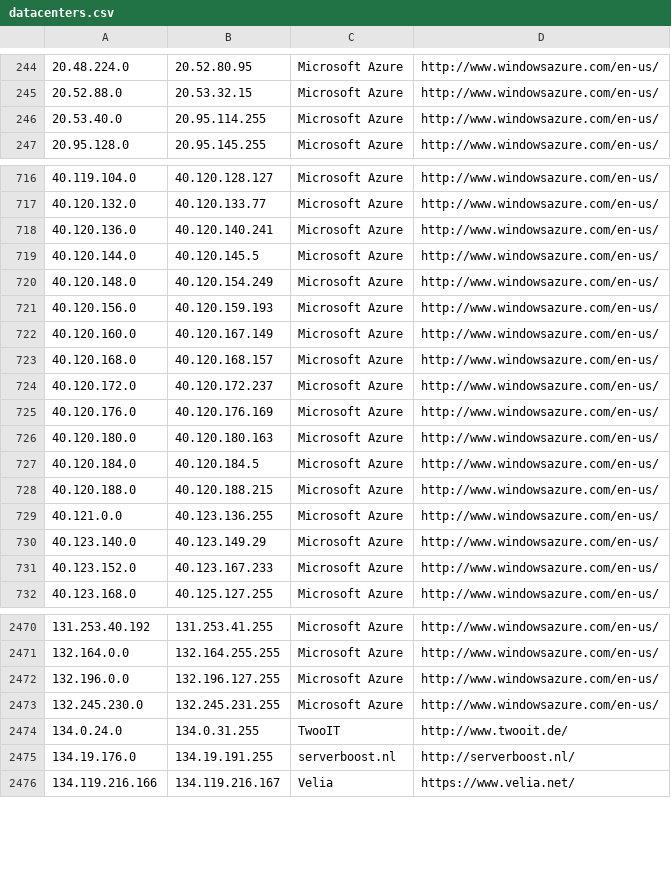
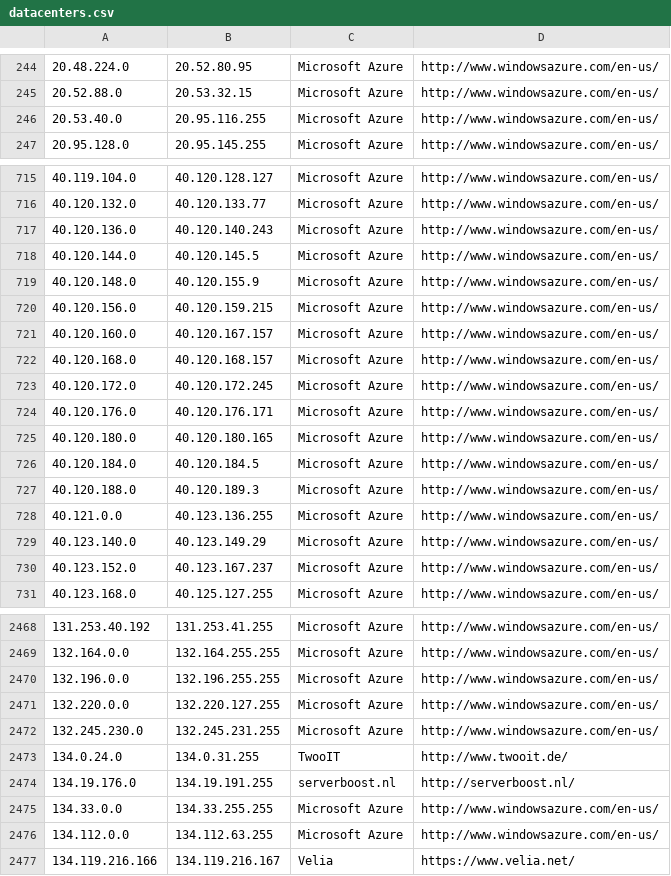
Before and after one commit to PodderApps/ipcat, a CSV file: datacenters.csv, drawn as a sheet; only a part is shown, gaps mark what is left out; the diff covers the shown part only.

Commit message:
Update IP list

```diff
--- a/datacenters.csv
+++ b/datacenters.csv
@@ -245,3 +245,3 @@
 20.52.88.0,20.53.32.15,Microsoft Azure,http://www.windowsazure.com/en-us/
-20.53.40.0,20.95.114.255,Microsoft Azure,http://www.windowsazure.com/en-us/
+20.53.40.0,20.95.116.255,Microsoft Azure,http://www.windowsazure.com/en-us/
 20.95.128.0,20.95.145.255,Microsoft Azure,http://www.windowsazure.com/en-us/
@@ -717,16 +716,16 @@
 40.120.132.0,40.120.133.77,Microsoft Azure,http://www.windowsazure.com/en-us/
-40.120.136.0,40.120.140.241,Microsoft Azure,http://www.windowsazure.com/en-us/
+40.120.136.0,40.120.140.243,Microsoft Azure,http://www.windowsazure.com/en-us/
 40.120.144.0,40.120.145.5,Microsoft Azure,http://www.windowsazure.com/en-us/
-40.120.148.0,40.120.154.249,Microsoft Azure,http://www.windowsazure.com/en-us/
-40.120.156.0,40.120.159.193,Microsoft Azure,http://www.windowsazure.com/en-us/
-40.120.160.0,40.120.167.149,Microsoft Azure,http://www.windowsazure.com/en-us/
+40.120.148.0,40.120.155.9,Microsoft Azure,http://www.windowsazure.com/en-us/
+40.120.156.0,40.120.159.215,Microsoft Azure,http://www.windowsazure.com/en-us/
+40.120.160.0,40.120.167.157,Microsoft Azure,http://www.windowsazure.com/en-us/
 40.120.168.0,40.120.168.157,Microsoft Azure,http://www.windowsazure.com/en-us/
-40.120.172.0,40.120.172.237,Microsoft Azure,http://www.windowsazure.com/en-us/
-40.120.176.0,40.120.176.169,Microsoft Azure,http://www.windowsazure.com/en-us/
-40.120.180.0,40.120.180.163,Microsoft Azure,http://www.windowsazure.com/en-us/
+40.120.172.0,40.120.172.245,Microsoft Azure,http://www.windowsazure.com/en-us/
+40.120.176.0,40.120.176.171,Microsoft Azure,http://www.windowsazure.com/en-us/
+40.120.180.0,40.120.180.165,Microsoft Azure,http://www.windowsazure.com/en-us/
 40.120.184.0,40.120.184.5,Microsoft Azure,http://www.windowsazure.com/en-us/
-40.120.188.0,40.120.188.215,Microsoft Azure,http://www.windowsazure.com/en-us/
+40.120.188.0,40.120.189.3,Microsoft Azure,http://www.windowsazure.com/en-us/
 40.121.0.0,40.123.136.255,Microsoft Azure,http://www.windowsazure.com/en-us/
 40.123.140.0,40.123.149.29,Microsoft Azure,http://www.windowsazure.com/en-us/
-40.123.152.0,40.123.167.233,Microsoft Azure,http://www.windowsazure.com/en-us/
+40.123.152.0,40.123.167.237,Microsoft Azure,http://www.windowsazure.com/en-us/
 40.123.168.0,40.125.127.255,Microsoft Azure,http://www.windowsazure.com/en-us/
@@ -2471,3 +2469,4 @@
 132.164.0.0,132.164.255.255,Microsoft Azure,http://www.windowsazure.com/en-us/
-132.196.0.0,132.196.127.255,Microsoft Azure,http://www.windowsazure.com/en-us/
+132.196.0.0,132.196.255.255,Microsoft Azure,http://www.windowsazure.com/en-us/
+132.220.0.0,132.220.127.255,Microsoft Azure,http://www.windowsazure.com/en-us/
 132.245.230.0,132.245.231.255,Microsoft Azure,http://www.windowsazure.com/en-us/
@@ -2475,2 +2474,4 @@
 134.19.176.0,134.19.191.255,serverboost.nl,http://serverboost.nl/
+134.33.0.0,134.33.255.255,Microsoft Azure,http://www.windowsazure.com/en-us/
+134.112.0.0,134.112.63.255,Microsoft Azure,http://www.windowsazure.com/en-us/
 134.119.216.166,134.119.216.167,Velia,https://www.velia.net/
```
Also changed, not shown: 1 added row, 3 removed rows and 8 edited cells elsewhere in this file, datacenters-stats.csv.
